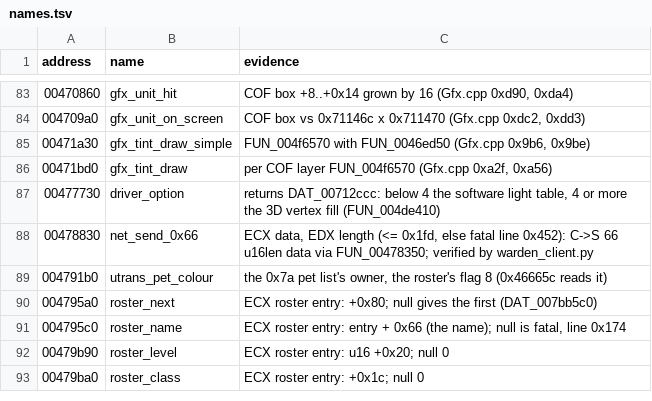
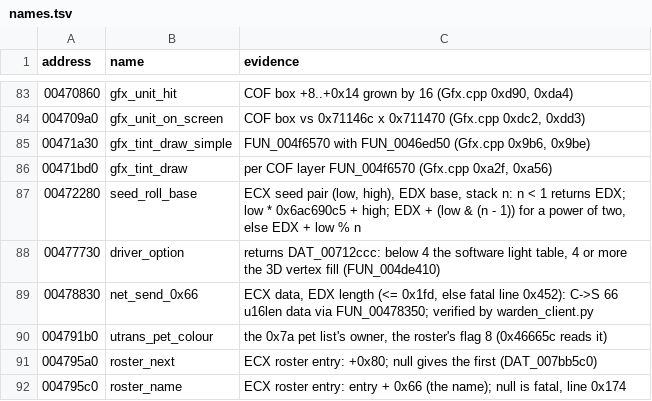
Before and after one commit to psi29a/d2decomped, a TSV file: docs/research/re/names.tsv, drawn as a sheet; only a part is shown, gaps mark what is left out; the shorter side is filled out with more unchanged rows.

Commit message:
Trace FUN_00472280: the seeded roll with a base (cited)
ECX seed pair, EDX base, stack n; d2d's Rng agrees.

```diff
--- a/docs/research/re/names.tsv
+++ b/docs/research/re/names.tsv
@@ -86,2 +86,3 @@ address	name	evidence
 00471bd0	gfx_tint_draw	per COF layer FUN_004f6570 (Gfx.cpp 0xa2f, 0xa56)
+00472280	seed_roll_base	ECX seed pair (low, high), EDX base, stack n: n < 1 returns EDX; low * 0x6ac690c5 + high; EDX + (low & (n - 1)) for a power of two, else EDX + low % n
 00477730	driver_option	returns DAT_00712ccc: below 4 the software light table, 4 or more the 3D vertex fill (FUN_004de410)
```
Also changed, not shown: 1 other file.
